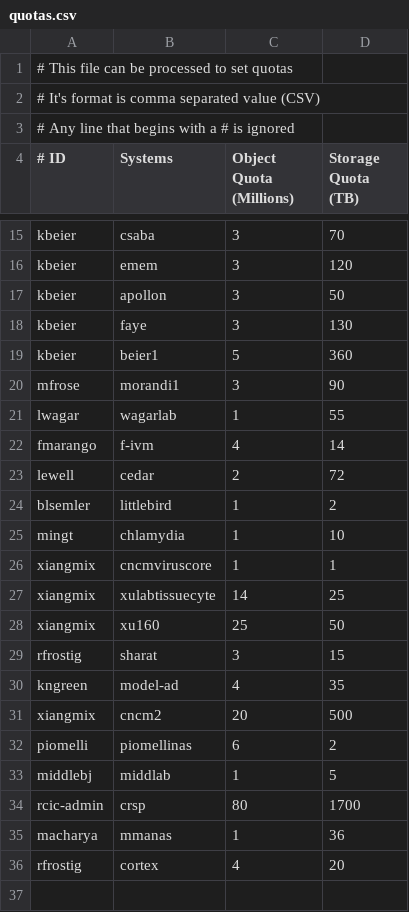
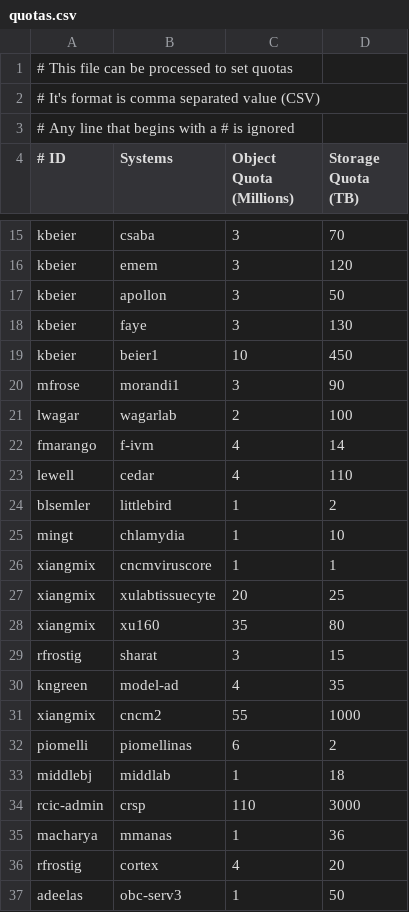
Before and after one commit to RCIC-UCI-Public/rcs3, a CSV file: POC/templates/quotas.csv, drawn as a sheet; only a part is shown, gaps mark what is left out; the diff covers the shown part only.

Commit message:
Update quotas to reflect latest usage

```diff
--- a/POC/templates/quotas.csv
+++ b/POC/templates/quotas.csv
@@ -18,7 +18,7 @@ kbeier,apollon,3,50
 kbeier,faye,3,130
-kbeier,beier1,5,360
+kbeier,beier1,10,450
 mfrose,morandi1,3,90
-lwagar,wagarlab,1,55
+lwagar,wagarlab,2,100
 fmarango,f-ivm,4,14
-lewell,cedar,2,72
+lewell,cedar,4,110
 blsemler,littlebird,1,2
@@ -26,11 +26,12 @@ mingt,chlamydia,1,10
 xiangmix,cncmviruscore,1,1
-xiangmix,xulabtissuecyte,14,25
-xiangmix,xu160,25,50
+xiangmix,xulabtissuecyte,20,25
+xiangmix,xu160,35,80
 rfrostig,sharat,3,15
 kngreen,model-ad,4,35
-xiangmix,cncm2,20,500
+xiangmix,cncm2,55,1000
 piomelli,piomellinas,6,2
-middlebj,middlab,1,5
-rcic-admin,crsp,80,1700
+middlebj,middlab,1,18
+rcic-admin,crsp,110,3000
 macharya,mmanas,1,36
 rfrostig,cortex,4,20
+adeelas,obc-serv3,1,50
```
Also changed, not shown: 5 edited cells elsewhere in this file.
